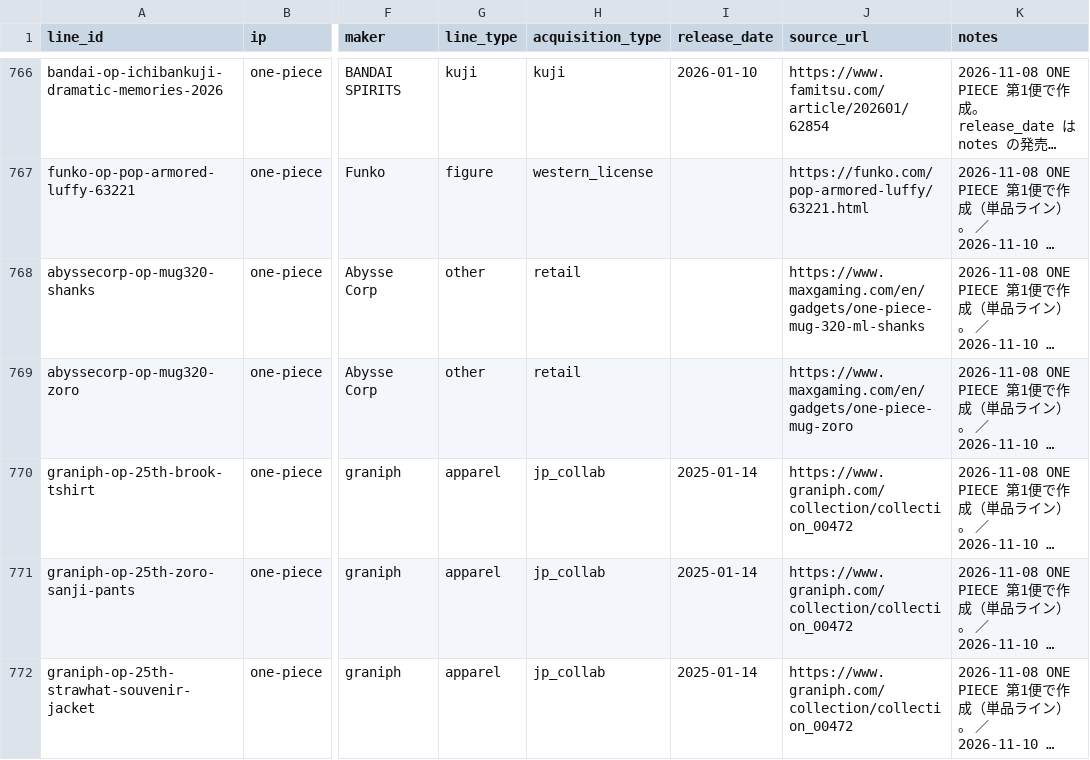
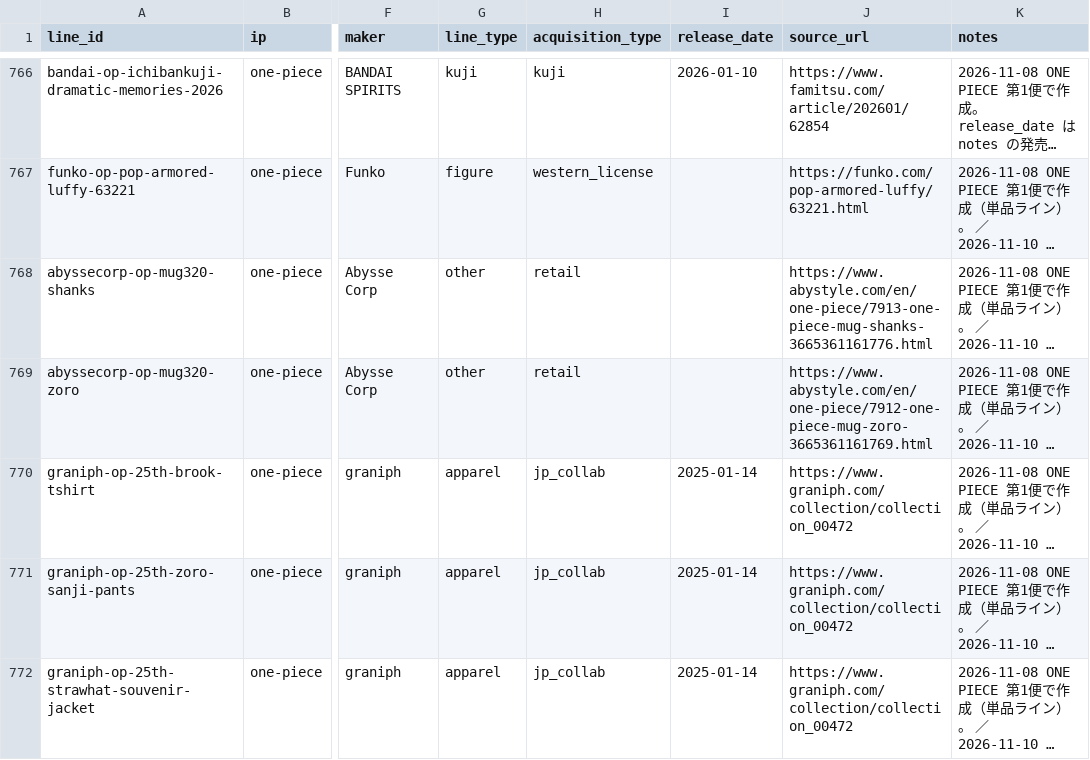
Before and after one commit to marleyhereicome-cpu/kh-merch-graph, a CSV file: data/product_lines.csv, drawn as a sheet; only a part is shown, gaps mark what is left out; long unchanged cells end in …; the diff names each change by its address in the sheet, - before the commit and + after, or states it on an @@ line.

```diff
--- a/data/product_lines.csv
+++ b/data/product_lines.csv
-J768 (source_url): https://www.maxgaming.com/en/gadgets/one-piece-mug-320-ml-shanks
+J768 (source_url): https://www.abystyle.com/en/one-piece/7913-one-piece-mug-shanks-3665361161776.html
-J769 (source_url): https://www.maxgaming.com/en/gadgets/one-piece-mug-zoro
+J769 (source_url): https://www.abystyle.com/en/one-piece/7912-one-piece-mug-zoro-3665361161769.html
```
Also changed, not shown: 1 other file.
